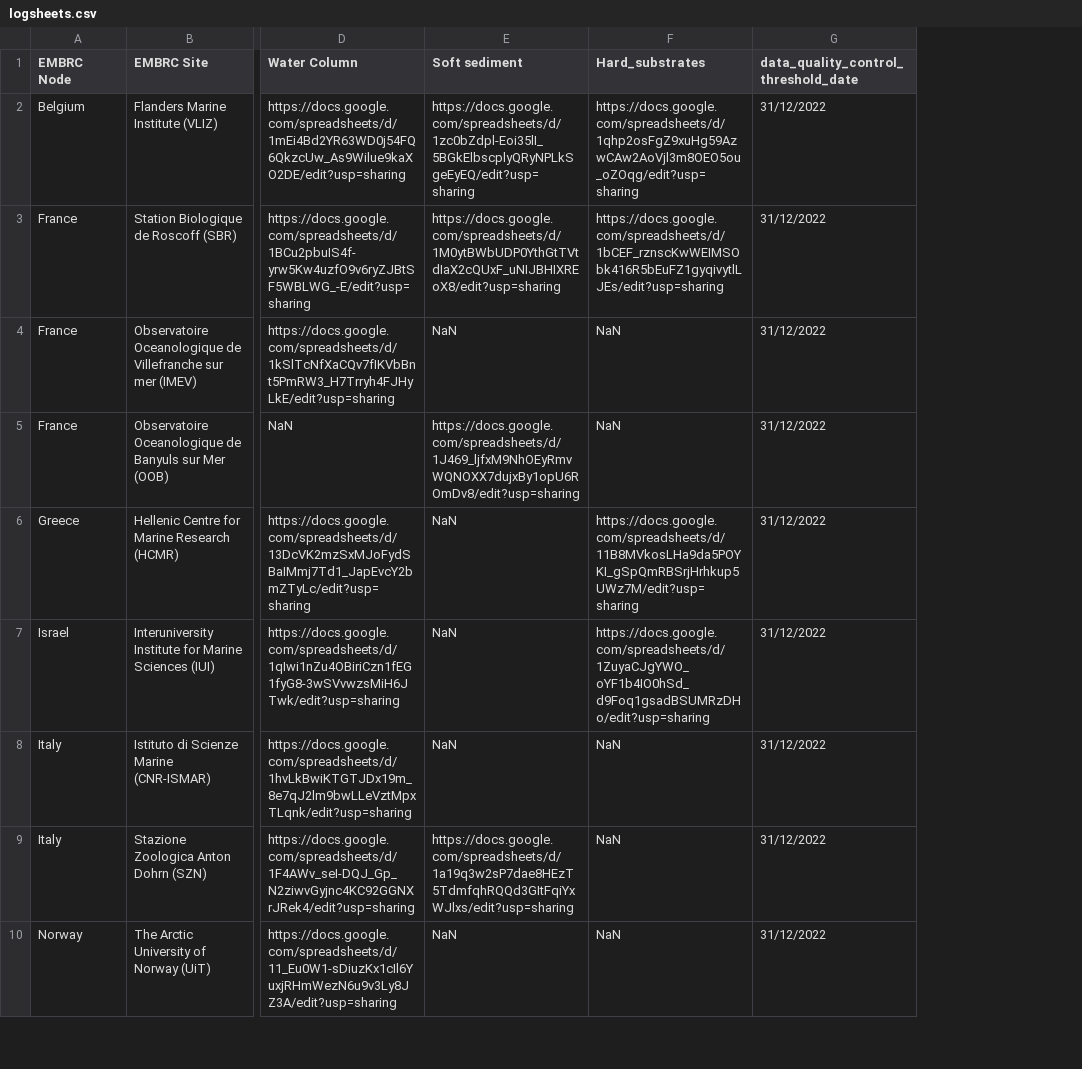
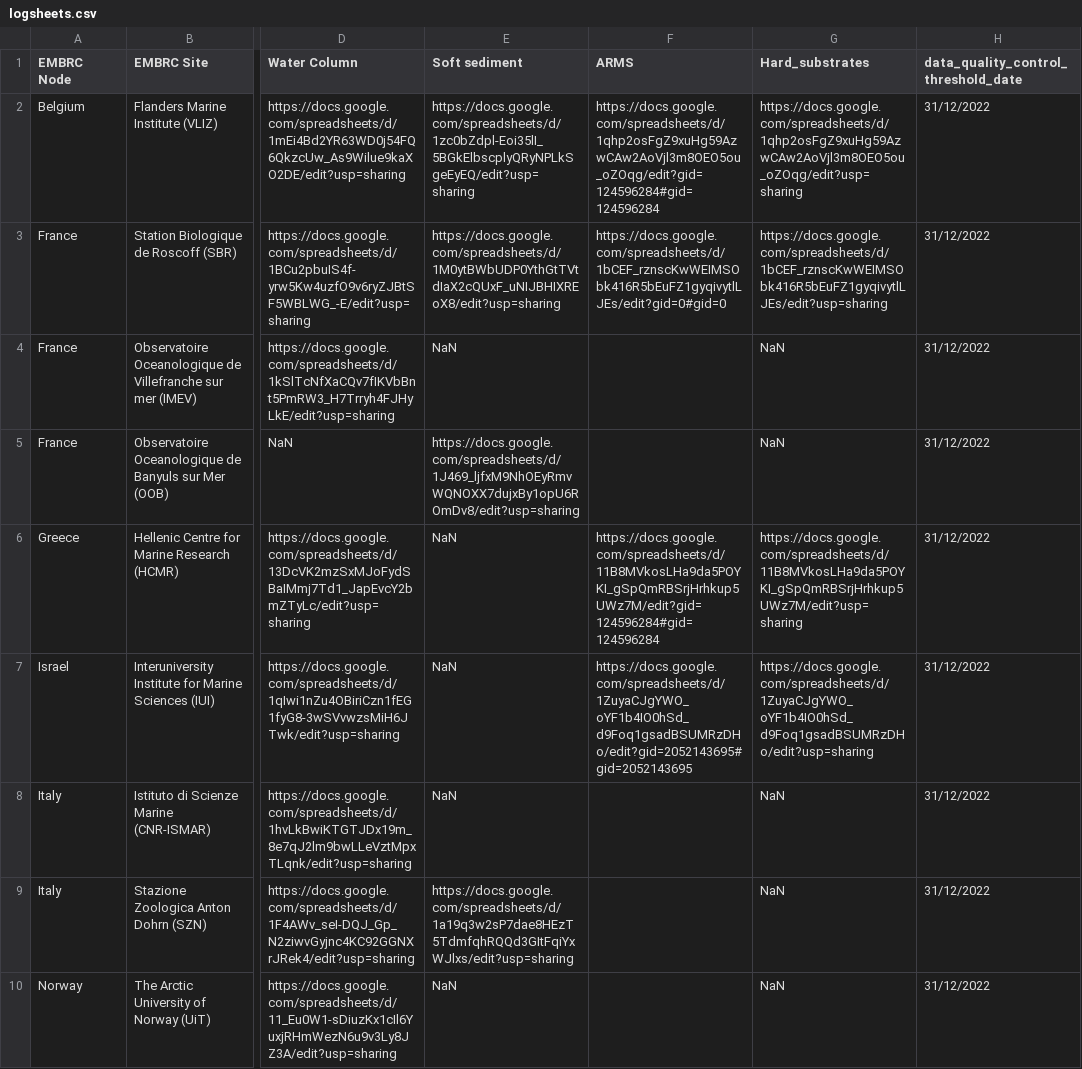
Before and after one commit to emo-bon/governance-crate, a CSV file: logsheets.csv, drawn as a sheet; only a part is shown, gaps mark what is left out; the diff names each change by its address in the sheet, - before the commit and + after, or states it on an @@ line.

Commit message:
added arms url

```diff
--- a/logsheets.csv
+++ b/logsheets.csv
+column F (ARMS), rows 2-7: https://docs.google.com/spreadsheets/d/1qhp2osFgZ9xuHg59AzwCAw2AoVjl3m8OEO5ou_oZOqg/edit?gid=124596284#gid=124596284 | https://docs.google.com/spreadsheets/d/1bCEF_rznscKwWEIMSObk416R5bEuFZ1gyqivytlLJEs/edit?gid=0#gid=0 |  |  | https://docs.google.com/spreadsheets/d/11B8MVkosLHa9da5POYKI_gSpQmRBSrjHrhkup5UWz7M/edit?gid=124596284#gid=124596284 | https://docs.google.com/spreadsheets/d/1ZuyaCJgYWO_oYF1b4IO0hSd_d9Foq1gsadBSUMRzDHo/edit?gid=2052143695#gid=2052143695
```
